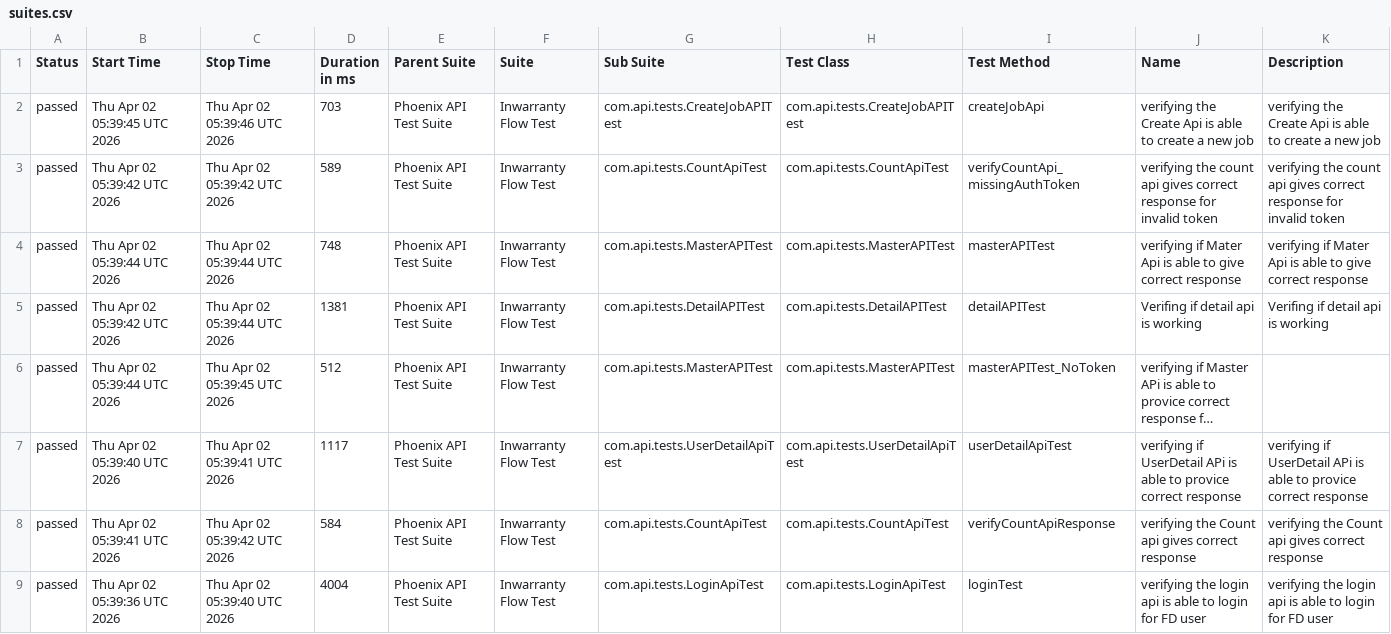
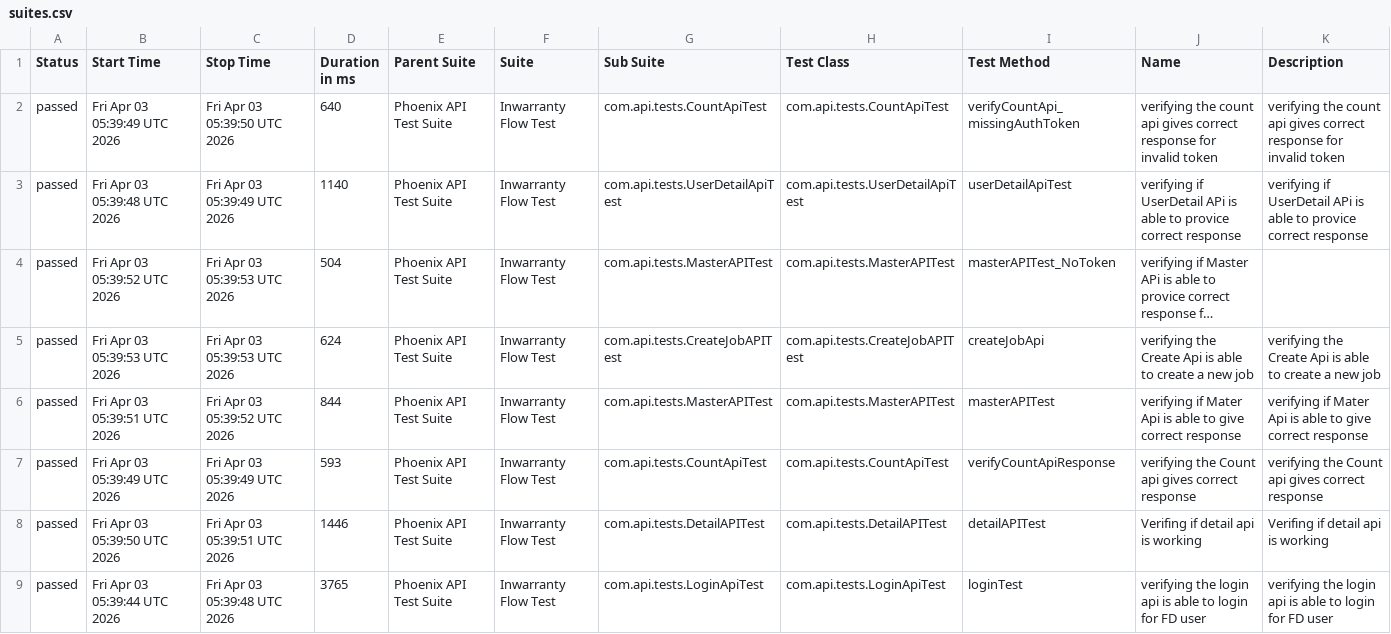
Before and after one commit to RanjaniManuel/PhoenixTestAutomationFramework, a CSV file: data/suites.csv, drawn as a sheet; long unchanged cells end in …; removed rows and columns are numbered as before the commit, all else as after; the diff names each change by its address in the sheet, - before the commit and + after, or states it on an @@ line.

```diff
--- a/data/suites.csv
+++ b/data/suites.csv
-row 2: passed | Thu Apr 02 05:39:45 UTC 2026 | Thu Apr 02 05:39:46 UTC 2026 | 703 | Phoenix API Test Suite | Inwarranty Flow Test | com.api.tests.CreateJobAPITest | com.api.tests.CreateJobAPITest | createJobApi | verifying the Create Api is able to create a new job | verifying the Create Api is able to create a new job
-B2 (Start Time): Thu Apr 02 05:39:42 UTC 2026
+B2 (Start Time): Fri Apr 03 05:39:49 UTC 2026
-C2 (Stop Time): Thu Apr 02 05:39:42 UTC 2026
+C2 (Stop Time): Fri Apr 03 05:39:50 UTC 2026
-D2 (Duration in ms): 589
+D2 (Duration in ms): 640
-B3 (Start Time): Thu Apr 02 05:39:44 UTC 2026
+B3 (Start Time): Fri Apr 03 05:39:48 UTC 2026
-C3 (Stop Time): Thu Apr 02 05:39:44 UTC 2026
+C3 (Stop Time): Fri Apr 03 05:39:49 UTC 2026
-D3 (Duration in ms): 748
+D3 (Duration in ms): 1140
-G3 (Sub Suite): com.api.tests.MasterAPITest
+G3 (Sub Suite): com.api.tests.UserDetailApiTest
-H3 (Test Class): com.api.tests.MasterAPITest
+H3 (Test Class): com.api.tests.UserDetailApiTest
-I3 (Test Method): masterAPITest
+I3 (Test Method): userDetailApiTest
-J3 (Name): verifying if Mater Api is able to give correct response
+J3 (Name): verifying if UserDetail APi is able to provice correct response
-K3 (Description): verifying if Mater Api is able to give correct response
+K3 (Description): verifying if UserDetail APi is able to provice correct response
-row 5: passed | Thu Apr 02 05:39:42 UTC 2026 | Thu Apr 02 05:39:44 UTC 2026 | 1381 | Phoenix API Test Suite | Inwarranty Flow Test | com.api.tests.DetailAPITest | com.api.tests.DetailAPITest | detailAPITest | Verifing if detail api is working | Verifing if detail api is working
-B4 (Start Time): Thu Apr 02 05:39:44 UTC 2026
+B4 (Start Time): Fri Apr 03 05:39:52 UTC 2026
-C4 (Stop Time): Thu Apr 02 05:39:45 UTC 2026
+C4 (Stop Time): Fri Apr 03 05:39:53 UTC 2026
-D4 (Duration in ms): 512
+D4 (Duration in ms): 504
+row 5: passed | Fri Apr 03 05:39:53 UTC 2026 | Fri Apr 03 05:39:53 UTC 2026 | 624 | Phoenix API Test Suite | Inwarranty Flow Test | com.api.tests.CreateJobAPITest | com.api.tests.CreateJobAPITest | createJobApi | verifying the Create Api is able to create a new job | verifying the Create Api is able to create a new job
-B6 (Start Time): Thu Apr 02 05:39:40 UTC 2026
+B6 (Start Time): Fri Apr 03 05:39:51 UTC 2026
-C6 (Stop Time): Thu Apr 02 05:39:41 UTC 2026
+C6 (Stop Time): Fri Apr 03 05:39:52 UTC 2026
-D6 (Duration in ms): 1117
+D6 (Duration in ms): 844
-G6 (Sub Suite): com.api.tests.UserDetailApiTest
+G6 (Sub Suite): com.api.tests.MasterAPITest
-H6 (Test Class): com.api.tests.UserDetailApiTest
+H6 (Test Class): com.api.tests.MasterAPITest
-I6 (Test Method): userDetailApiTest
+I6 (Test Method): masterAPITest
-J6 (Name): verifying if UserDetail APi is able to provice correct response
+J6 (Name): verifying if Mater Api is able to give correct response
-K6 (Description): verifying if UserDetail APi is able to provice correct response
+K6 (Description): verifying if Mater Api is able to give correct response
-B7 (Start Time): Thu Apr 02 05:39:41 UTC 2026
+B7 (Start Time): Fri Apr 03 05:39:49 UTC 2026
-C7 (Stop Time): Thu Apr 02 05:39:42 UTC 2026
+C7 (Stop Time): Fri Apr 03 05:39:49 UTC 2026
-D7 (Duration in ms): 584
+D7 (Duration in ms): 593
+row 8: passed | Fri Apr 03 05:39:50 UTC 2026 | Fri Apr 03 05:39:51 UTC 2026 | 1446 | Phoenix API Test Suite | Inwarranty Flow Test | com.api.tests.DetailAPITest | com.api.tests.DetailAPITest | detailAPITest | Verifing if detail api is working | Verifing if detail api is working
-B9 (Start Time): Thu Apr 02 05:39:36 UTC 2026
+B9 (Start Time): Fri Apr 03 05:39:44 UTC 2026
-C9 (Stop Time): Thu Apr 02 05:39:40 UTC 2026
+C9 (Stop Time): Fri Apr 03 05:39:48 UTC 2026
-D9 (Duration in ms): 4004
+D9 (Duration in ms): 3765
```
Also changed, not shown: data/behaviors.csv, 51 other files.
